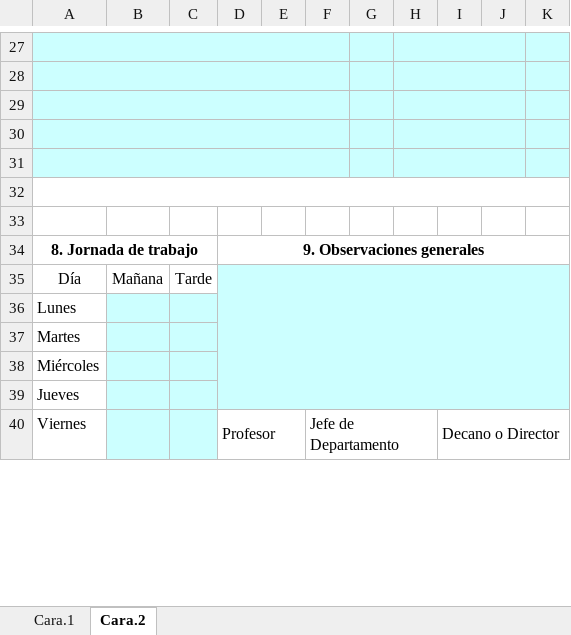
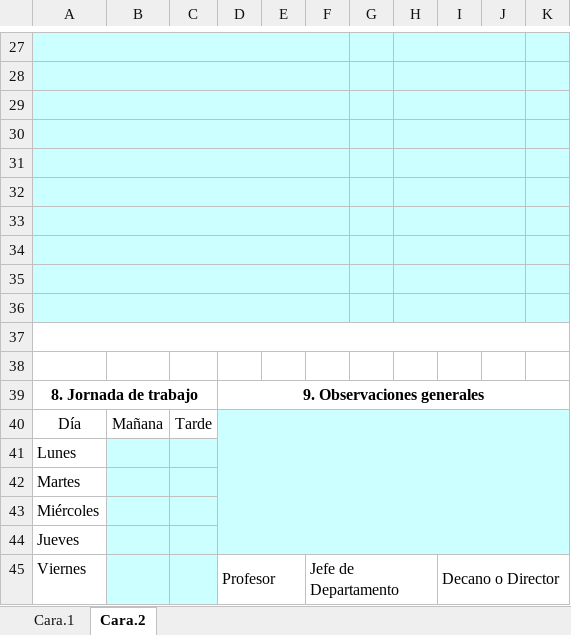
Before and after one commit to Equipo-de-desarrollo-FCEN-UDEA/siga, an Excel workbook: backend/app/services/documents/templates/plantilla_plan_ext.xlsx, sheet Cara.2, drawn as a sheet; only a part is shown, gaps mark what is left out; values as stored, in another font and other column widths than the file's, no borders; removed rows and columns are numbered as before the commit, all else as after; the diff names each change by its address in the sheet, - before the commit and + after, or states it on an @@ line.

Commit message:
Task040: llenado de formatos de vicerrecotiría y plan de trabajo

```diff
--- a/backend/app/services/documents/templates/plantilla_plan_ext.xlsx (sheet Cara.2)
+++ b/backend/app/services/documents/templates/plantilla_plan_ext.xlsx (sheet Cara.2)
-A32:K33 fill: none
+A32:K33 fill: #CCFFFF
-A32:K32 merged
+A32:F32 merged
+H32:J32 merged
+A33:F33 merged
+H33:J33 merged
+row 34: (empty)
+row 35: (empty)
+row 36: (empty)
+row 37: (empty)
+row 38: (empty)
```
Also changed, not shown: 3 other files.
